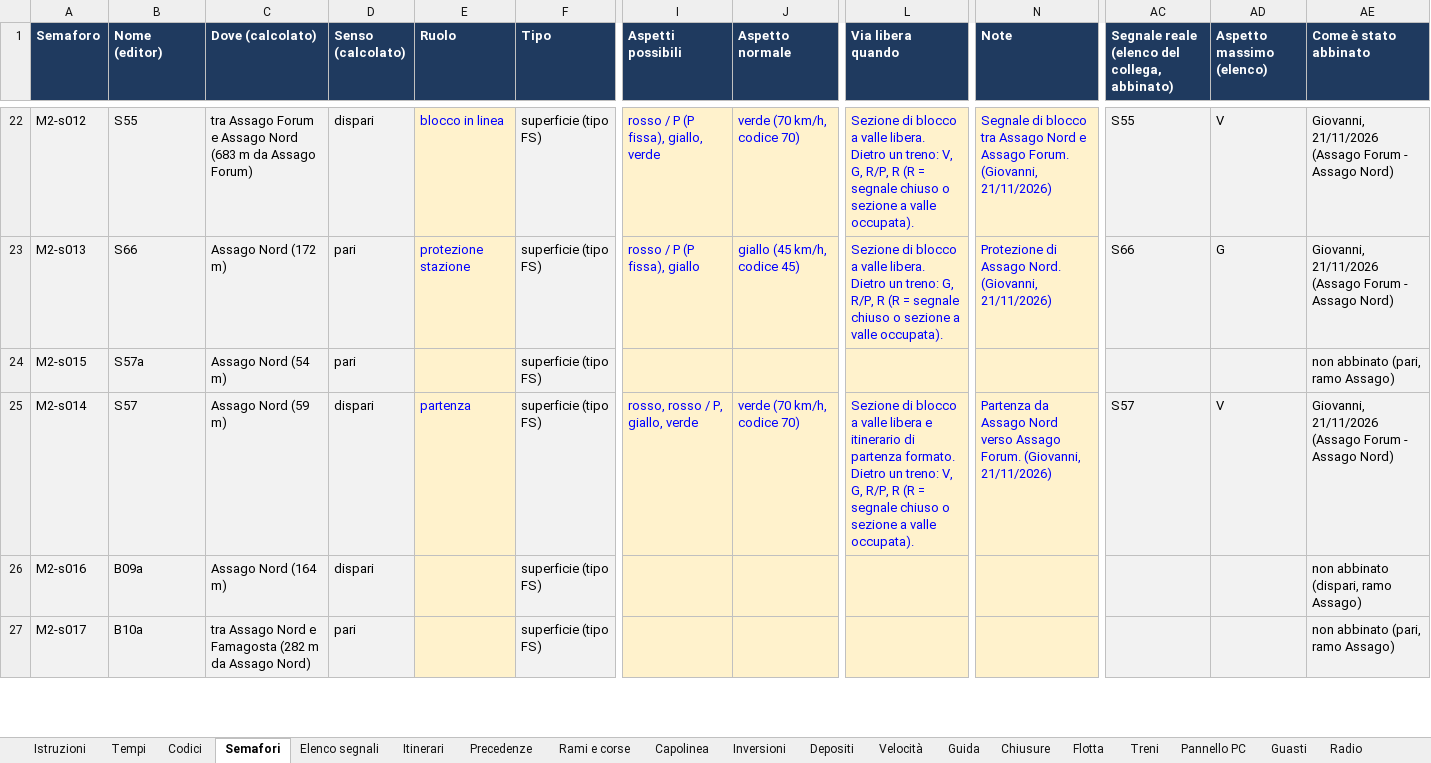
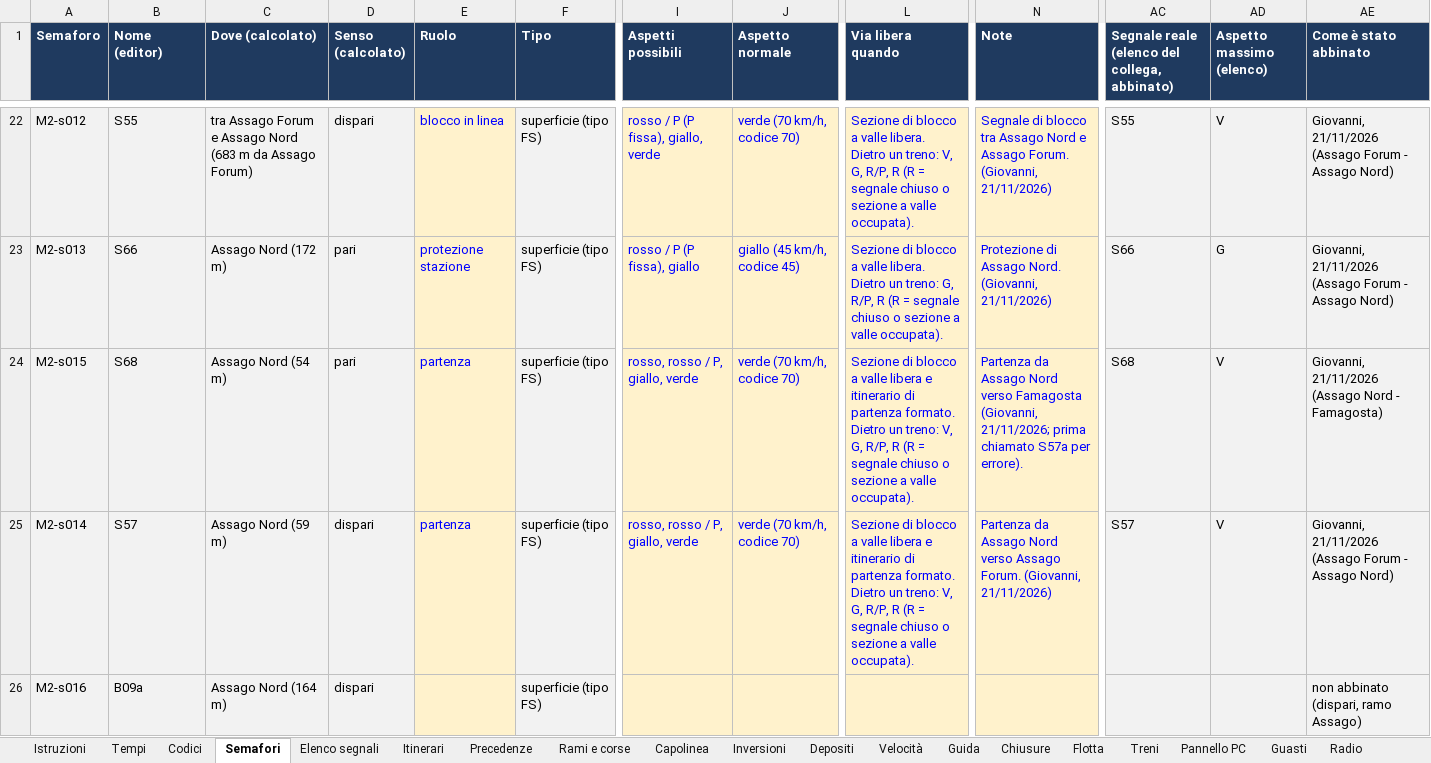
Before and after one commit to Frafire/milano-transit-live, an Excel workbook: data/Regole_M2.xlsx, sheet Semafori, drawn as a sheet; only a part is shown, gaps mark what is left out; the shorter side is filled out with more unchanged rows; values as stored, in another font and other column widths than the file's, no borders; the diff names each change by its address in the sheet, - before the commit and + after, or states it on an @@ line.

```diff
--- a/data/Regole_M2.xlsx (sheet Semafori)
+++ b/data/Regole_M2.xlsx (sheet Semafori)
-B24 (Nome (editor)): S57a
+B24 (Nome (editor)): S68
-E24 (Ruolo): (empty)
+E24 (Ruolo): partenza
-I24 (Aspetti possibili): (empty)
+I24 (Aspetti possibili): rosso, rosso / P, giallo, verde
-J24 (Aspetto normale): (empty)
+J24 (Aspetto normale): verde (70 km/h, codice 70)
-L24 (Via libera quando): (empty)
+L24 (Via libera quando): Sezione di blocco a valle libera e itinerario di partenza formato. Dietro un treno: V, G, R/P, R (R = segnale chiuso o sezione a valle occupata).
-N24 (Note): (empty)
+N24 (Note): Partenza da Assago Nord verso Famagosta (Giovanni, 21/11/2026; prima chiamato S57a per errore).
-AC24: (empty)
+AC24: S68
-AD24 (Aspetto massimo (elenco)): (empty)
+AD24 (Aspetto massimo (elenco)): V
-AE24 (Come è stato abbinato): non abbinato (pari, ramo Assago)
+AE24 (Come è stato abbinato): Giovanni, 21/11/2026 (Assago Nord - Famagosta)
```
Also changed, not shown: sheet Elenco segnali, 5 other files.
